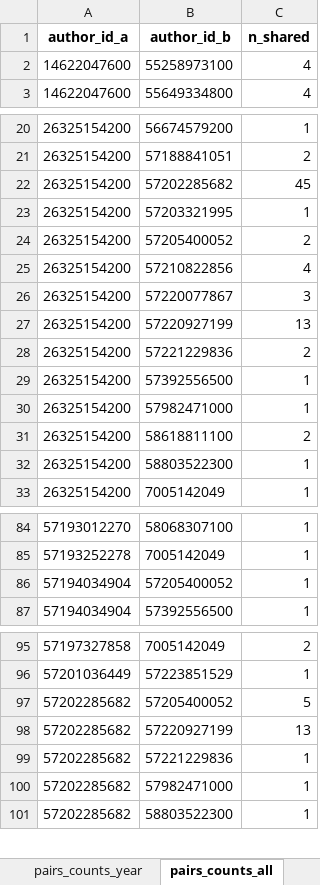
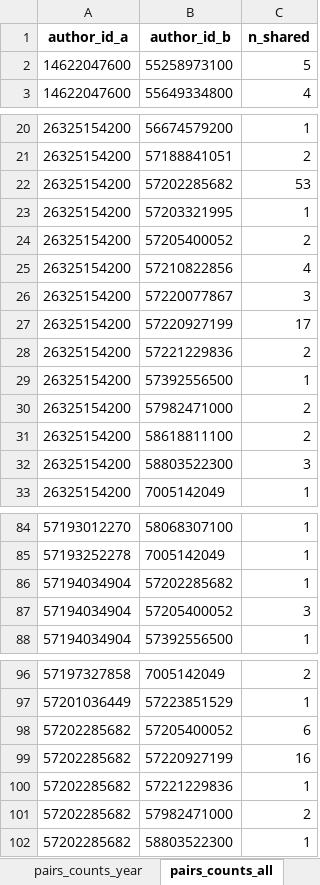
Before and after one commit to sierraporta/Scopus-Metrics-UTB, an Excel workbook: tables.xlsx, sheet pairs_counts_all, drawn as a sheet; only a part is shown, gaps mark what is left out; values as stored, in another font and other column widths than the file's, no borders; addresses are those after the commit; the diff covers the shown part only; the diff names each change by its address in the sheet, - before the commit and + after, or states it on an @@ line.

```diff
--- a/tables.xlsx (sheet pairs_counts_all)
+++ b/tables.xlsx (sheet pairs_counts_all)
-C2 (n_shared): 4
+C2 (n_shared): 5
-C22 (n_shared): 45
+C22 (n_shared): 53
-C27 (n_shared): 13
+C27 (n_shared): 17
-C30 (n_shared): 1
+C30 (n_shared): 2
-C32 (n_shared): 1
+C32 (n_shared): 3
-B86 (author_id_b): 57205400052
+B86 (author_id_b): 57202285682
+row 87: 57194034904 | 57205400052 | 3
-C98 (n_shared): 5
+C98 (n_shared): 6
-C99 (n_shared): 13
+C99 (n_shared): 16
-C101 (n_shared): 1
+C101 (n_shared): 2
```
Also changed, not shown: 3 edited cells elsewhere in this sheet, sheet planta_author_papers, sheet planta_school_papers, sheet pairs_counts_year, sheet overall_year_docType, 6 other files.
